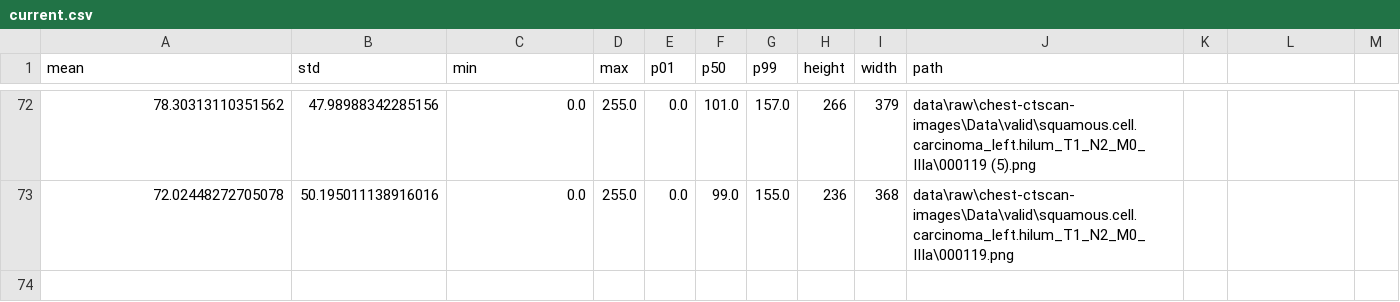
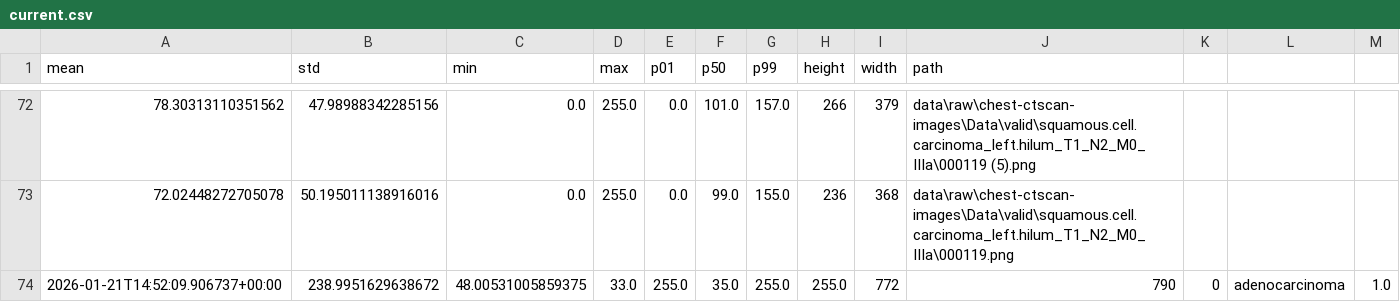
Before and after one commit to SalisMaxima/ct_scan_mlops, a CSV file: data/drift/current.csv, drawn as a sheet; only a part is shown, gaps mark what is left out.

Commit message:
Drift API input and ouput
The API is able to take images as input and is able to detect if there is data drifting or not

```diff
--- a/data/drift/current.csv
+++ b/data/drift/current.csv
@@ -73 +73,2 @@ mean,std,min,max,p01,p50,p99,height,width,path
 72.02448272705078,50.195011138916016,0.0,255.0,0.0,99.0,155.0,236,368,data\raw\chest-ctscan-images\Data\valid\squamous.cell.carcinoma_left.hilum_T1_N2_M0_IIIa\000119.png
+2026-01-21T14:52:09.906737+00:00,238.9951629638672,48.00531005859375,33.0,255.0,35.0,255.0,255.0,772,790,0,adenocarcinoma,1.0
```
Also changed, not shown: 3 other files.
